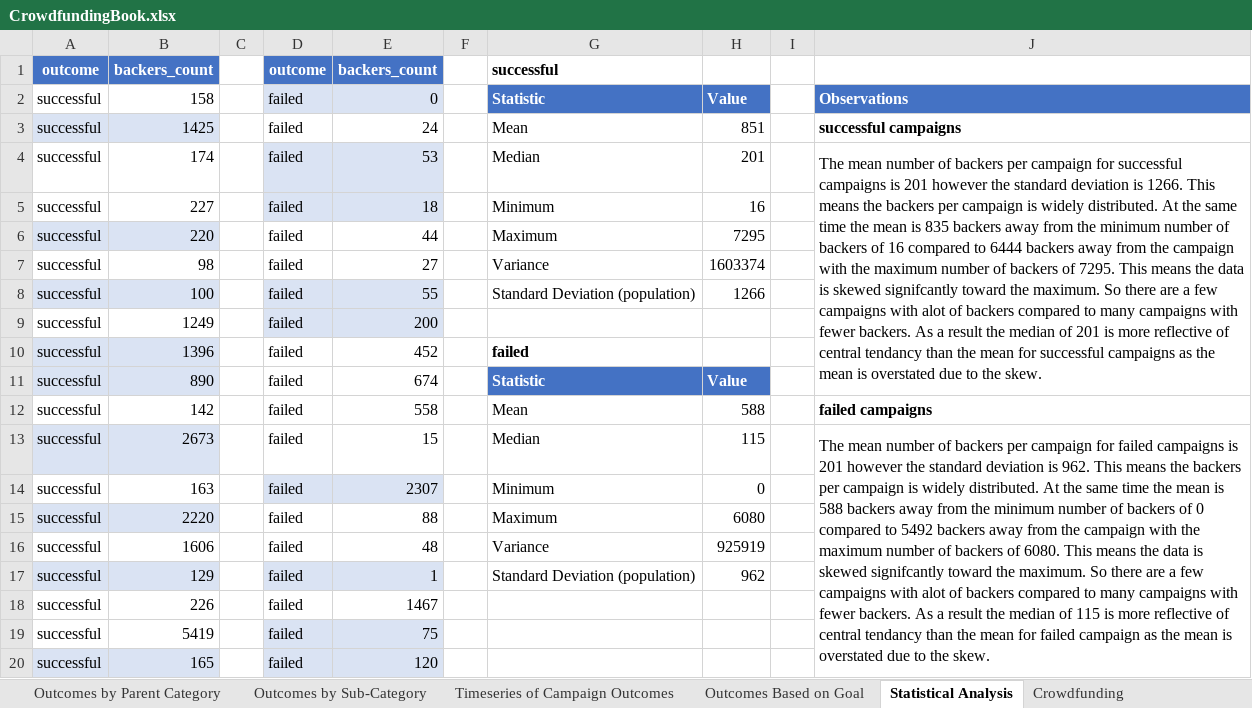
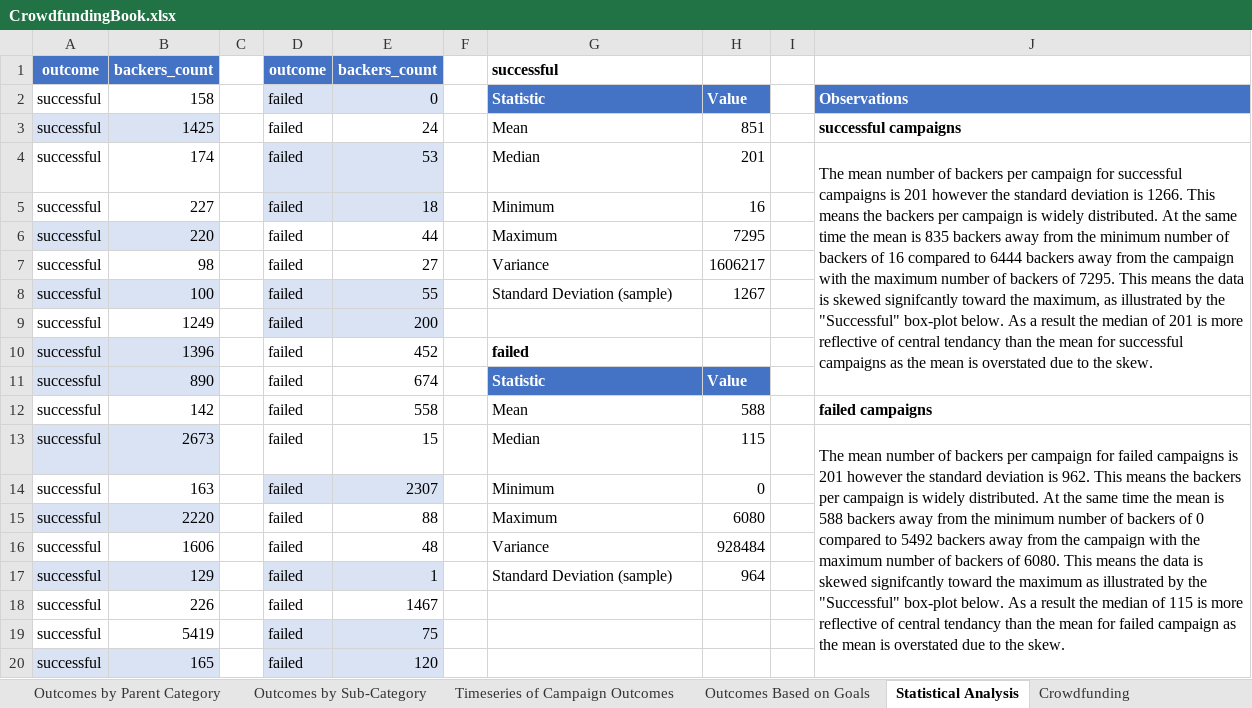
Before and after one commit to john-a-ellis/excel-challenge, an Excel workbook: CrowdfundingBook.xlsx, sheet Statistical Analysis, drawn as a sheet; only a part is shown; values as stored, in another font and other column widths than the file's, no borders; charts and pictures and conditional formats not drawn; the diff names each change by its address in the sheet, - before the commit and + after, or states it on an @@ line.

```diff
--- a/CrowdfundingBook.xlsx (sheet Statistical Analysis)
+++ b/CrowdfundingBook.xlsx (sheet Statistical Analysis)
-sheet tab: Outcomes Based on Goal
+sheet tab: Outcomes Based on Goals
-J4: …toward the maximum. So there are a few campaigns with alot of backers compared to many campaigns with fewer backers. As a…
+J4: …toward the maximum, as illustrated by the "Successful" box-plot below. As a…
-H7: 1603374
+H7: 1606217
-G8: Standard Deviation (population)
+G8: Standard Deviation (sample)
-H8: 1266
+H8: 1267
-J13: …toward the maximum. So there are a few campaigns with alot of backers compared to many campaigns with fewer backers. As a…
+J13: …toward the maximum as illustrated by the "Successful" box-plot below. As a…
-H16: 925919
+H16: 928484
-G17: Standard Deviation (population)
+G17: Standard Deviation (sample)
-H17: 962
+H17: 964
```
Also changed, not shown: formulas that keep their value, charts or pictures, 1 other file.
